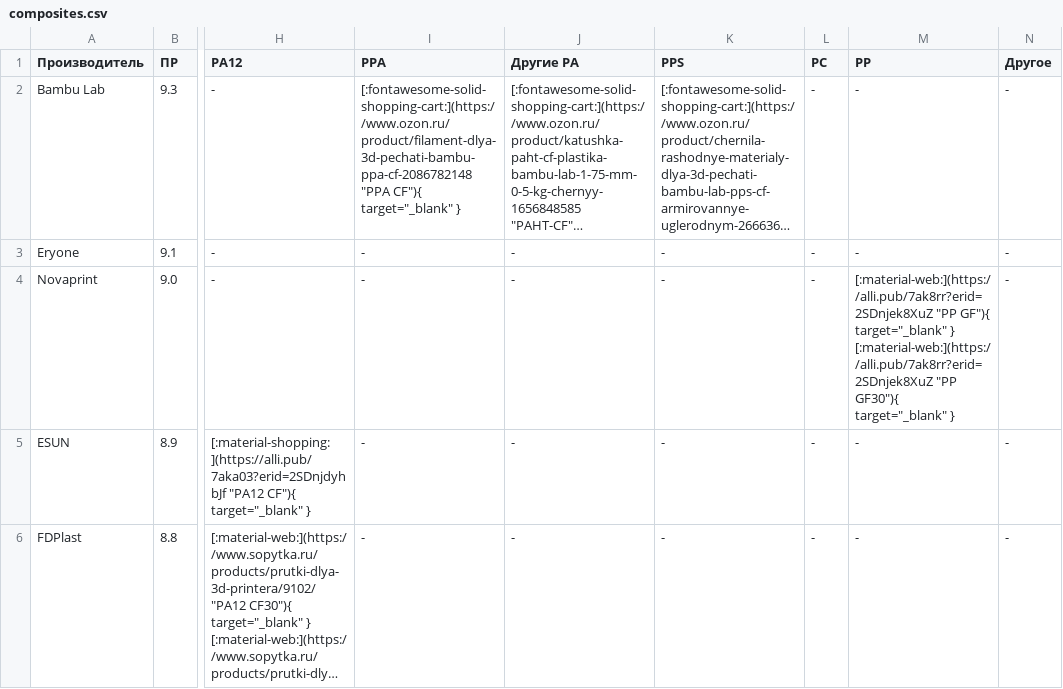
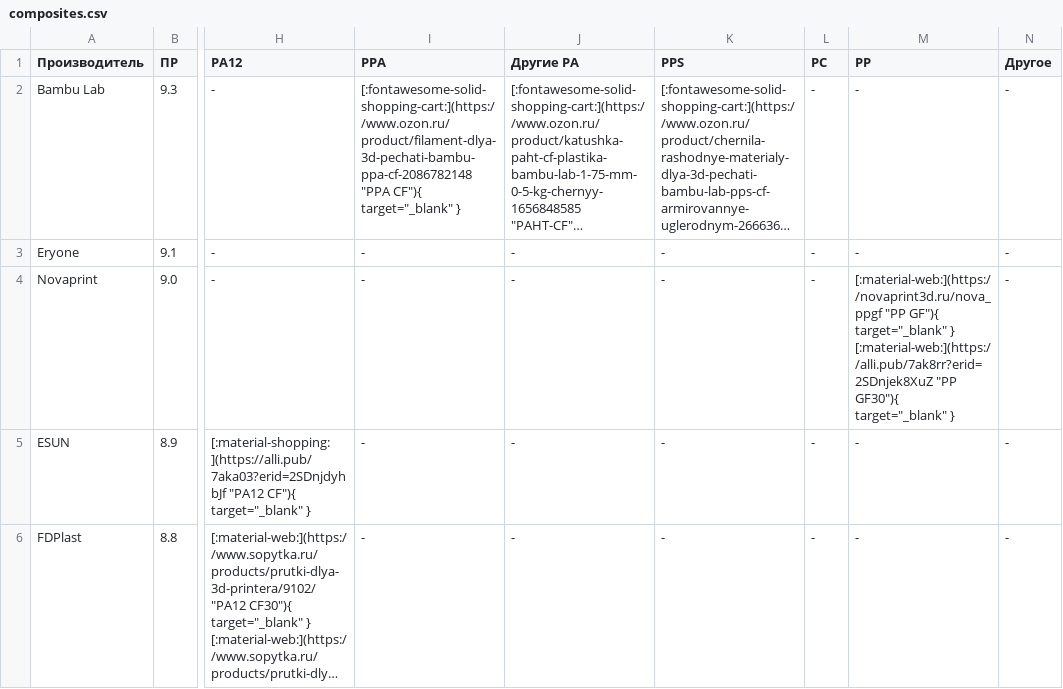
Before and after one commit to dmitry-sorkin/k3d-site, a CSV file: docs/part-navi/files/composites.csv, drawn as a sheet; only a part is shown, gaps mark what is left out; long unchanged cells end in …; the diff names each change by its address in the sheet, - before the commit and + after, or states it on an @@ line.

Commit message:
Update composites.csv

```diff
--- a/docs/part-navi/files/composites.csv
+++ b/docs/part-navi/files/composites.csv
-M4 (PP): [:material-web:](https://alli.pub/7ak8rr?erid=2SDnjek8XuZ "PP GF"){…
+M4 (PP): [:material-web:](https://novaprint3d.ru/nova_ppgf "PP GF"){…
```
